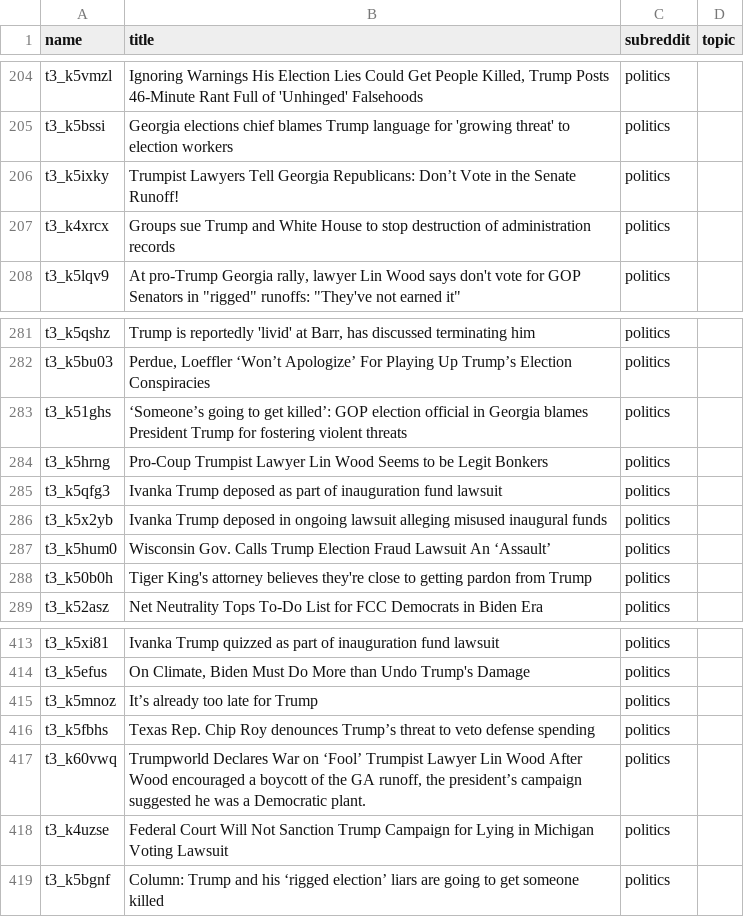
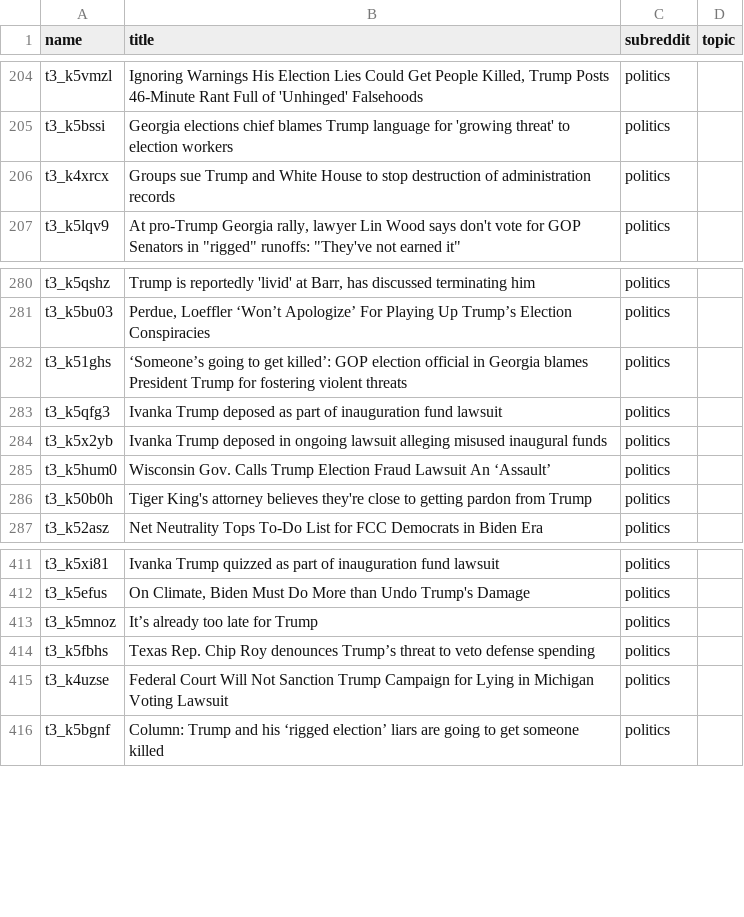
Before and after one commit to AntonGladyr/candidate-discussion-analysis, a TSV file: data/politics/politics_dataset_filtered.tsv, drawn as a sheet; only a part is shown, gaps mark what is left out; the diff names each change by its address in the sheet, - before the commit and + after, or states it on an @@ line.

```diff
--- a/data/politics/politics_dataset_filtered.tsv
+++ b/data/politics/politics_dataset_filtered.tsv
-row 206: t3_k5ixky | Trumpist Lawyers Tell Georgia Republicans: Don’t Vote in the Senate Runoff! | politics
-row 284: t3_k5hrng | Pro-Coup Trumpist Lawyer Lin Wood Seems to be Legit Bonkers | politics
-row 417: t3_k60vwq | Trumpworld Declares War on ‘Fool’ Trumpist Lawyer Lin Wood After Wood encouraged a boycott of the GA runoff, the president’s campaign suggested he was a Democratic plant. | politics
```
Also changed, not shown: 1 other file.
